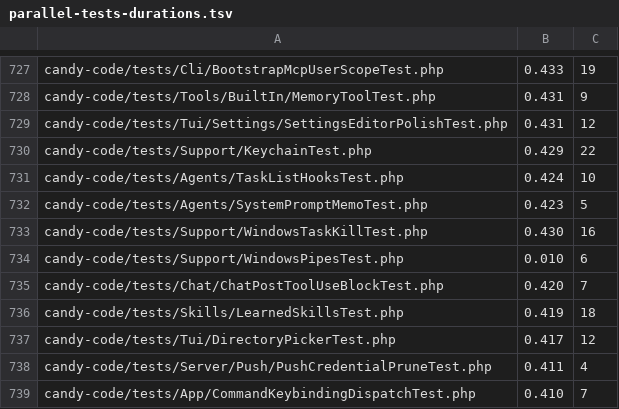
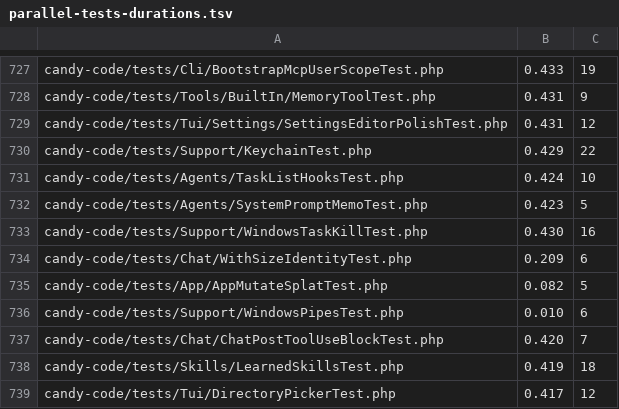
Before and after one commit to detain/sugarcraft, a TSV file: scripts/parallel-tests-durations.tsv, drawn as a sheet; only a part is shown, gaps mark what is left out; the shorter side is filled out with more unchanged rows; the diff names each change by its address in the sheet, - before the commit and + after, or states it on an @@ line.

```diff
--- a/scripts/parallel-tests-durations.tsv
+++ b/scripts/parallel-tests-durations.tsv
+row 734: candy-code/tests/Chat/WithSizeIdentityTest.php | 0.209 | 6
+row 735: candy-code/tests/App/AppMutateSplatTest.php | 0.082 | 5
```
Also changed, not shown: 1 other file.
